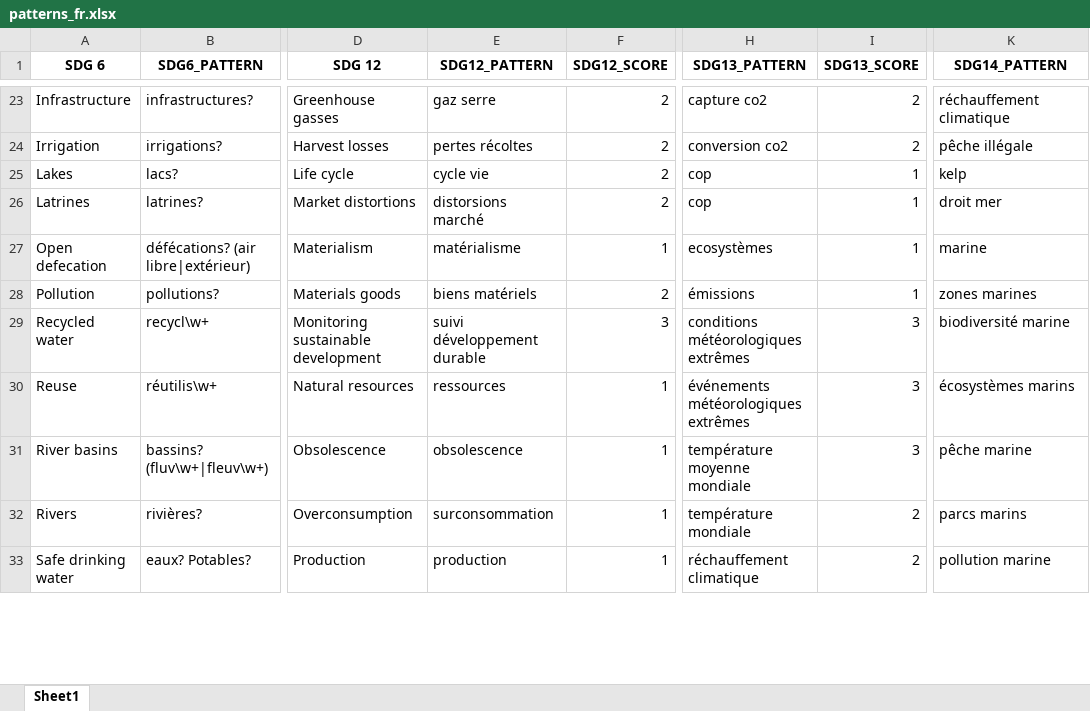
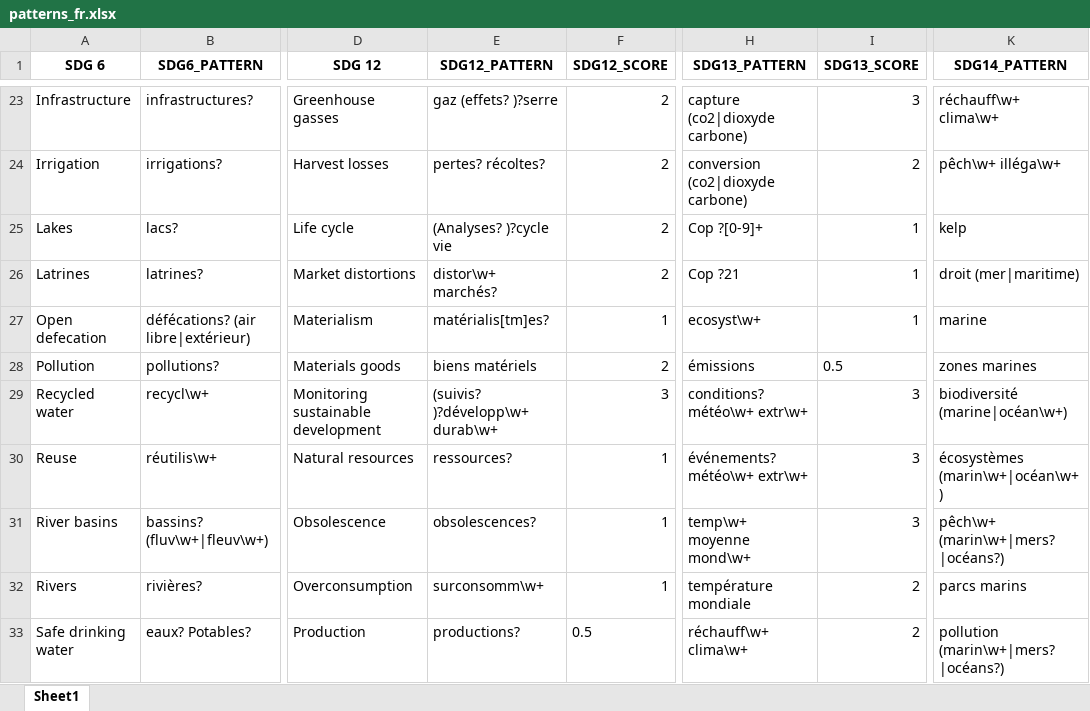
Before and after one commit to Education4Climate/Education4Climate, an Excel workbook: data/ODD/patterns_fr.xlsx, sheet Sheet1, drawn as a sheet; only a part is shown, gaps mark what is left out; values as stored, in another font and other column widths than the file's, no borders; the diff covers the shown part only; the diff names each change by its address in the sheet, - before the commit and + after, or states it on an @@ line.

```diff
--- a/data/ODD/patterns_fr.xlsx (sheet Sheet1)
+++ b/data/ODD/patterns_fr.xlsx (sheet Sheet1)
-E23 (SDG12_PATTERN): gaz serre
+E23 (SDG12_PATTERN): gaz (effets? )?serre
-H23 (SDG13_PATTERN): capture co2
+H23 (SDG13_PATTERN): capture (co2|dioxyde carbone)
-I23 (SDG13_SCORE): 2
+I23 (SDG13_SCORE): 3
-K23 (SDG14_PATTERN): réchauffement climatique
+K23 (SDG14_PATTERN): réchauff\w+ clima\w+
-E24 (SDG12_PATTERN): pertes récoltes
+E24 (SDG12_PATTERN): pertes? récoltes?
-H24 (SDG13_PATTERN): conversion co2
+H24 (SDG13_PATTERN): conversion (co2|dioxyde carbone)
-K24 (SDG14_PATTERN): pêche illégale
+K24 (SDG14_PATTERN): pêch\w+ illéga\w+
-E25 (SDG12_PATTERN): cycle vie
+E25 (SDG12_PATTERN): (Analyses? )?cycle vie
-H25 (SDG13_PATTERN): cop
+H25 (SDG13_PATTERN): Cop ?[0-9]+
-E26 (SDG12_PATTERN): distorsions marché
+E26 (SDG12_PATTERN): distor\w+ marchés?
-H26 (SDG13_PATTERN): cop
+H26 (SDG13_PATTERN): Cop ?21
-K26 (SDG14_PATTERN): droit mer
+K26 (SDG14_PATTERN): droit (mer|maritime)
-E27 (SDG12_PATTERN): matérialisme
+E27 (SDG12_PATTERN): matérialis[tm]es?
-H27 (SDG13_PATTERN): ecosystèmes
+H27 (SDG13_PATTERN): ecosyst\w+
-I28 (SDG13_SCORE): 1
+I28 (SDG13_SCORE): 0.5
-E29 (SDG12_PATTERN): suivi développement durable
+E29 (SDG12_PATTERN): (suivis? )?développ\w+ durab\w+
-H29 (SDG13_PATTERN): conditions météorologiques extrêmes
+H29 (SDG13_PATTERN): conditions? météo\w+ extr\w+
-K29 (SDG14_PATTERN): biodiversité marine
+K29 (SDG14_PATTERN): biodiversité (marine|océan\w+)
-E30 (SDG12_PATTERN): ressources
+E30 (SDG12_PATTERN): ressources?
-H30 (SDG13_PATTERN): événements météorologiques extrêmes
+H30 (SDG13_PATTERN): événements? météo\w+ extr\w+
-K30 (SDG14_PATTERN): écosystèmes marins
+K30 (SDG14_PATTERN): écosystèmes (marin\w+|océan\w+)
-E31 (SDG12_PATTERN): obsolescence
+E31 (SDG12_PATTERN): obsolescences?
-H31 (SDG13_PATTERN): température moyenne mondiale
+H31 (SDG13_PATTERN): temp\w+ moyenne mond\w+
-K31 (SDG14_PATTERN): pêche marine
+K31 (SDG14_PATTERN): pêch\w+ (marin\w+|mers?|océans?)
-E32 (SDG12_PATTERN): surconsommation
+E32 (SDG12_PATTERN): surconsomm\w+
-E33 (SDG12_PATTERN): production
+E33 (SDG12_PATTERN): productions?
-F33 (SDG12_SCORE): 1
+F33 (SDG12_SCORE): 0.5
-H33 (SDG13_PATTERN): réchauffement climatique
+H33 (SDG13_PATTERN): réchauff\w+ clima\w+
-K33 (SDG14_PATTERN): pollution marine
+K33 (SDG14_PATTERN): pollution (marin\w+|mers?|océans?)
```
Also changed, not shown: 1 added row and 153 edited cells elsewhere in this sheet, 3 other files.
